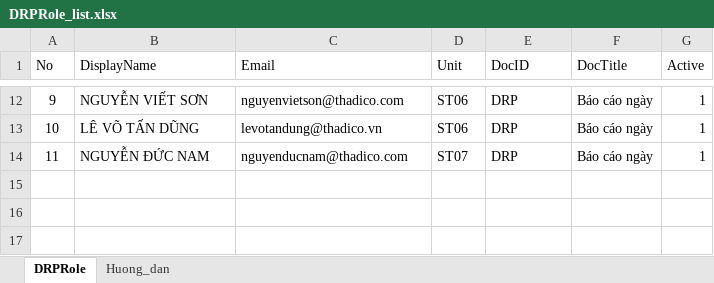
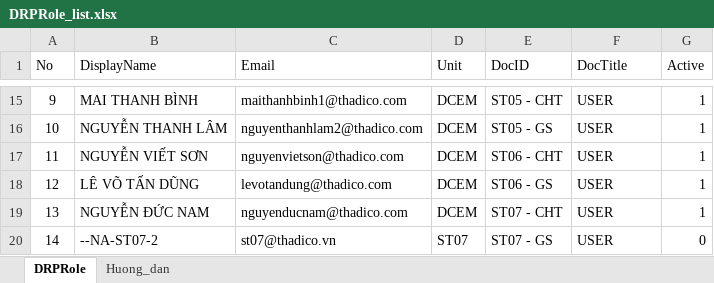
Before and after one commit to raymondtruongdev/DQM_workspace_portal, an Excel workbook: docs/sharepoint_setup/DRPRole_list.xlsx, sheet DRPRole, drawn as a sheet; only a part is shown, gaps mark what is left out; values as stored, in another font and other column widths than the file's, no borders; table styles not drawn; addresses are those after the commit; the diff covers the shown part only; the diff names each change by its address in the sheet, - before the commit and + after, or states it on an @@ line.

```diff
--- a/docs/sharepoint_setup/DRPRole_list.xlsx (sheet DRPRole)
+++ b/docs/sharepoint_setup/DRPRole_list.xlsx (sheet DRPRole)
-B15 (DisplayName): NGUYỄN VIẾT SƠN
+B15 (DisplayName): MAI THANH BÌNH
-C15 (Email): nguyenvietson@thadico.com
+C15 (Email): maithanhbinh1@thadico.com
-D15:D16 (Unit): ST06
+D15:D16 (Unit): DCEM
-E15 (DocID): DRP
+E15 (DocID): ST05 - CHT
-F15:F17 (DocTitle): Báo cáo ngày
+F15:F17 (DocTitle): USER
-B16 (DisplayName): LÊ VÕ TẤN DŨNG
+B16 (DisplayName): NGUYỄN THANH LÂM
-C16 (Email): levotandung@thadico.vn
+C16 (Email): nguyenthanhlam2@thadico.com
-E16 (DocID): DRP
+E16 (DocID): ST05 - GS
-B17 (DisplayName): NGUYỄN ĐỨC NAM
+B17 (DisplayName): NGUYỄN VIẾT SƠN
-C17 (Email): nguyenducnam@thadico.com
+C17 (Email): nguyenvietson@thadico.com
-D17 (Unit): ST07
+D17 (Unit): DCEM
-E17 (DocID): DRP
+E17 (DocID): ST06 - CHT
+row 18: 12 | LÊ VÕ TẤN DŨNG | levotandung@thadico.com | DCEM | ST06 - GS | USER | 1
+row 19: 13 | NGUYỄN ĐỨC NAM | nguyenducnam@thadico.com | DCEM | ST07 - CHT | USER | 1
+row 20: 14 | --NA-ST07-2 | st07@thadico.vn | ST07 | ST07 - GS | USER | 0
```
Also changed, not shown: 5 added rows, 2 removed rows and 30 edited cells elsewhere in this sheet, docs/sharepoint_setup/UserProfiles_list.xlsx.
